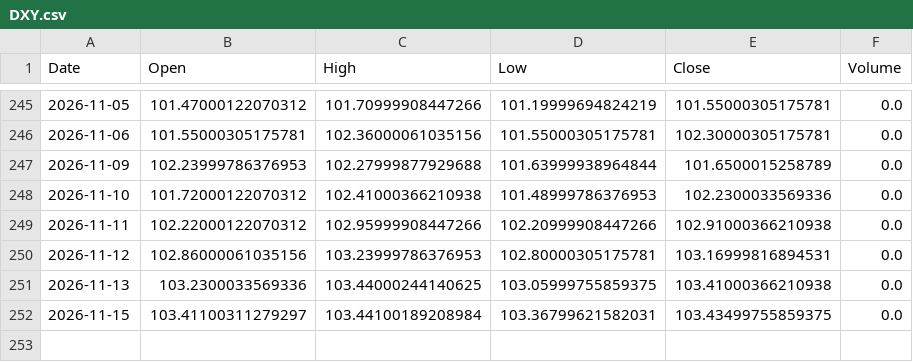
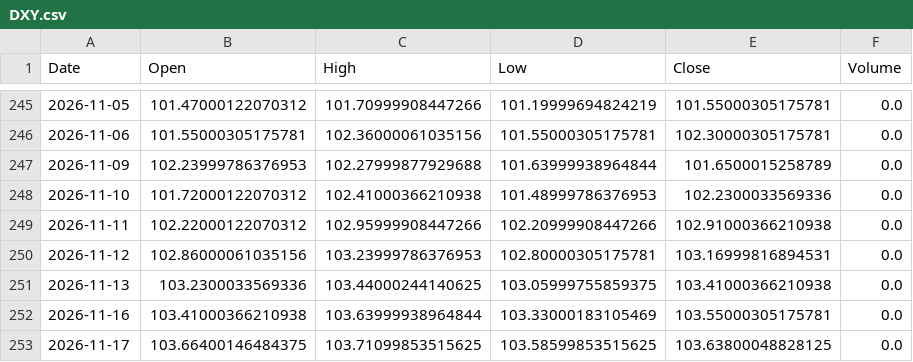
Before and after one commit to LYDIALI16/portfolio-engine, a CSV file: data/macro/DXY.csv, drawn as a sheet; only a part is shown, gaps mark what is left out; removed rows and columns are numbered as before the commit, all else as after; the diff names each change by its address in the sheet, - before the commit and + after, or states it on an @@ line.

```diff
--- a/data/macro/DXY.csv
+++ b/data/macro/DXY.csv
-row 252: 2026-11-15 | 103.41100311279297 | 103.44100189208984 | 103.36799621582031 | 103.43499755859375 | 0.0
+row 252: 2026-11-16 | 103.41000366210938 | 103.63999938964844 | 103.33000183105469 | 103.55000305175781 | 0.0
+row 253: 2026-11-17 | 103.66400146484375 | 103.71099853515625 | 103.58599853515625 | 103.63800048828125 | 0.0
```
Also changed, not shown: data/macro/IRX.csv, data/macro/VIX.csv, 13 other files.
